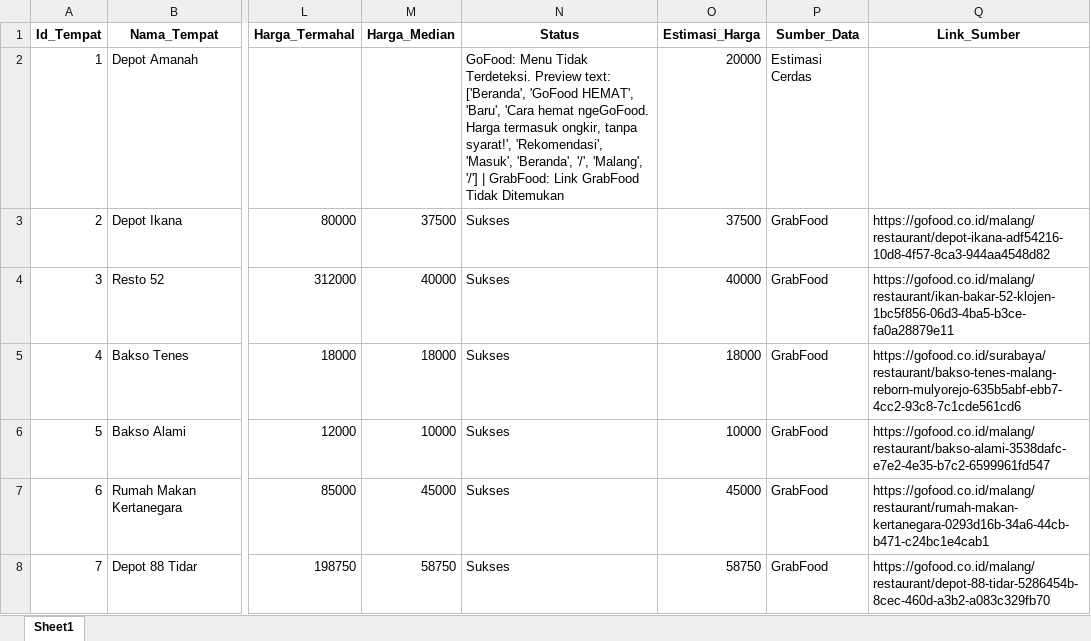
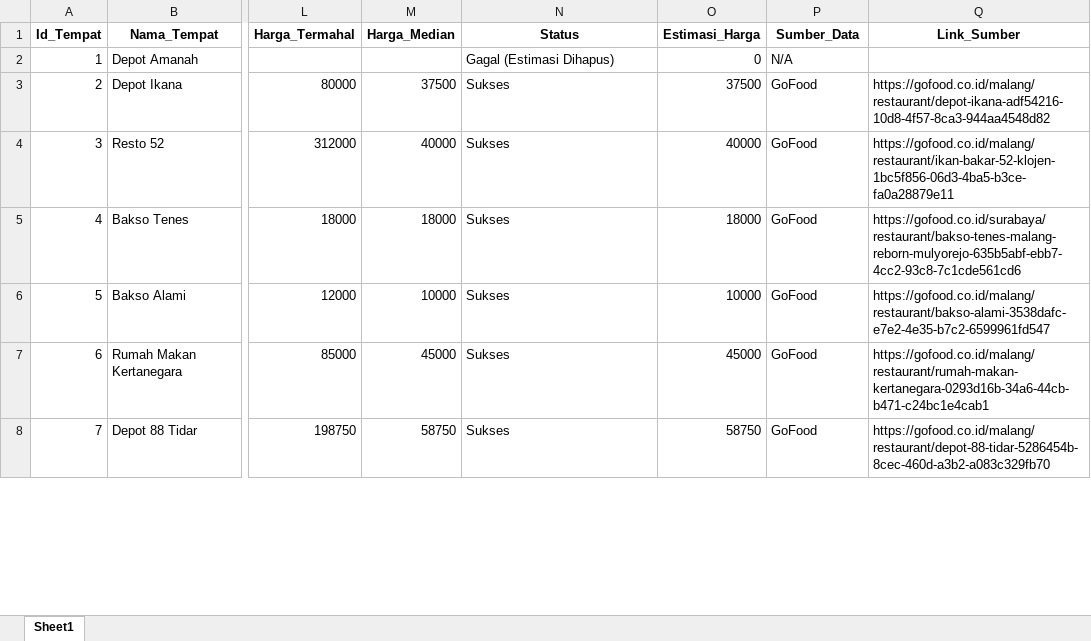
Before and after one commit to omsentod/PROJET-SKRIPSI, an Excel workbook: SCRAPING/tempat-makan_empty_updated.xlsx, sheet Sheet1, drawn as a sheet; only a part is shown, gaps mark what is left out; values as stored, in another font and other column widths than the file's, no borders; the diff covers the shown part only; the diff names each change by its address in the sheet, - before the commit and + after, or states it on an @@ line.

```diff
--- a/SCRAPING/tempat-makan_empty_updated.xlsx (sheet Sheet1)
+++ b/SCRAPING/tempat-makan_empty_updated.xlsx (sheet Sheet1)
-N2 (Status): GoFood: Menu Tidak Terdeteksi. Preview text: ['Beranda', 'GoFood HEMAT', 'Baru', 'Cara hemat ngeGoFood. Harga termasuk ongkir, tanpa syarat!', 'Rekomendasi', 'Masuk', 'Beranda', '/', 'Malang', '/'] | GrabFood: Link GrabFood Tidak Ditemukan
+N2 (Status): Gagal (Estimasi Dihapus)
-O2 (Estimasi_Harga): 20000
+O2 (Estimasi_Harga): 0
-P2 (Sumber_Data): Estimasi Cerdas
+P2 (Sumber_Data): N/A
-P3:P8 (Sumber_Data): GrabFood
+P3:P8 (Sumber_Data): GoFood
```
Also changed, not shown: 221 edited cells elsewhere in this sheet, 17 other files.
